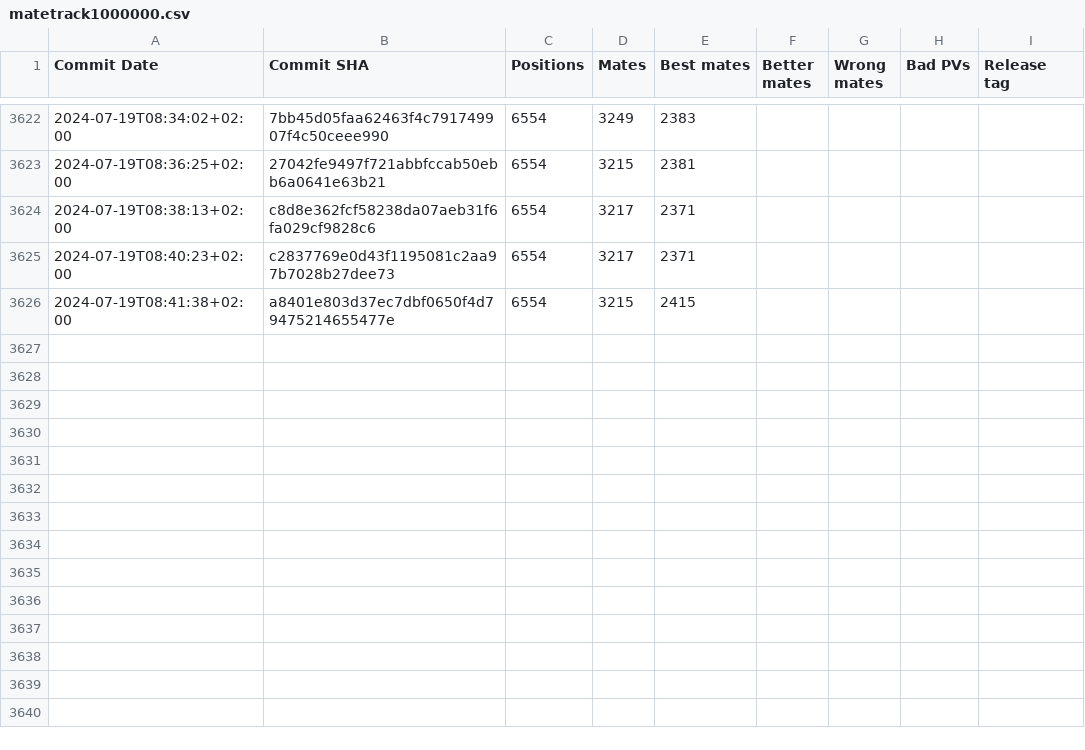
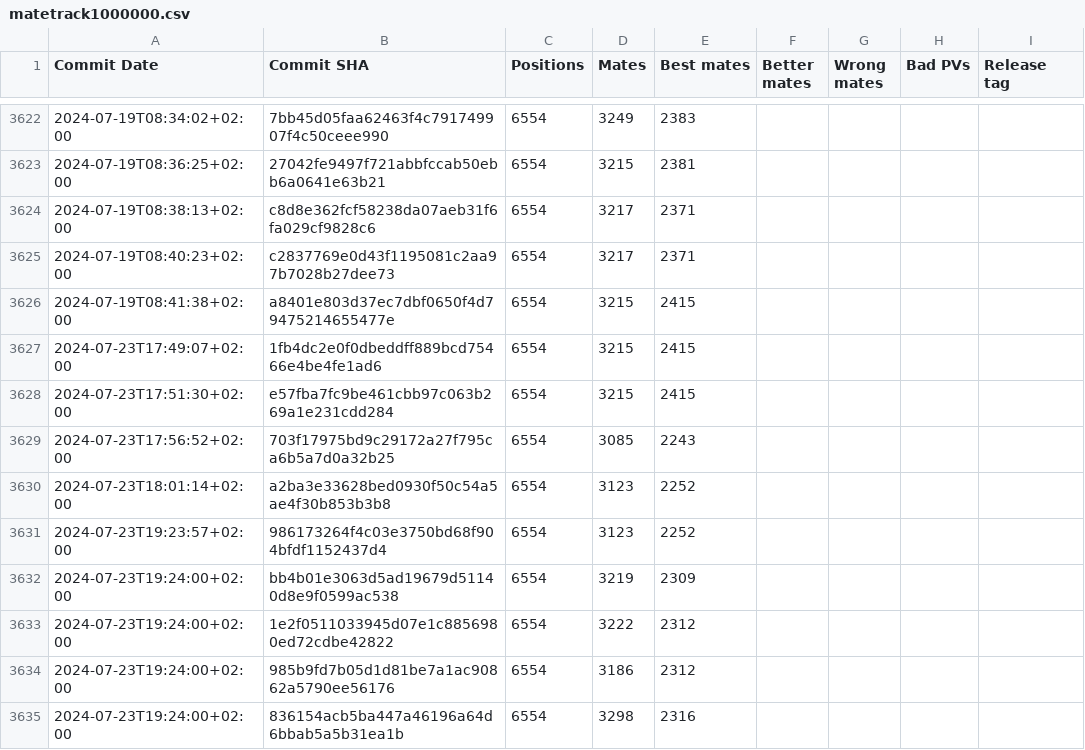
Before and after one commit to vondele/matetrack, a CSV file: matetrack1000000.csv, drawn as a sheet; only a part is shown, gaps mark what is left out; the diff names each change by its address in the sheet, - before the commit and + after, or states it on an @@ line.

```diff
--- a/matetrack1000000.csv
+++ b/matetrack1000000.csv
+row 3627: 2024-07-23T17:49:07+02:00 | 1fb4dc2e0f0dbeddff889bcd75466e4be4fe1ad6 | 6554 | 3215 | 2415
+row 3628: 2024-07-23T17:51:30+02:00 | e57fba7fc9be461cbb97c063b269a1e231cdd284 | 6554 | 3215 | 2415
+row 3629: 2024-07-23T17:56:52+02:00 | 703f17975bd9c29172a27f795ca6b5a7d0a32b25 | 6554 | 3085 | 2243
+row 3630: 2024-07-23T18:01:14+02:00 | a2ba3e33628bed0930f50c54a5ae4f30b853b3b8 | 6554 | 3123 | 2252
+row 3631: 2024-07-23T19:23:57+02:00 | 986173264f4c03e3750bd68f904bfdf1152437d4 | 6554 | 3123 | 2252
+row 3632: 2024-07-23T19:24:00+02:00 | bb4b01e3063d5ad19679d51140d8e9f0599ac538 | 6554 | 3219 | 2309
+row 3633: 2024-07-23T19:24:00+02:00 | 1e2f0511033945d07e1c8856980ed72cdbe42822 | 6554 | 3222 | 2312
+row 3634: 2024-07-23T19:24:00+02:00 | 985b9fd7b05d1d81be7a1ac90862a5790ee56176 | 6554 | 3186 | 2312
+row 3635: 2024-07-23T19:24:00+02:00 | 836154acb5ba447a46196a64d6bbab5a5b31ea1b | 6554 | 3298 | 2316
```
Also changed, not shown: 2 other files.
